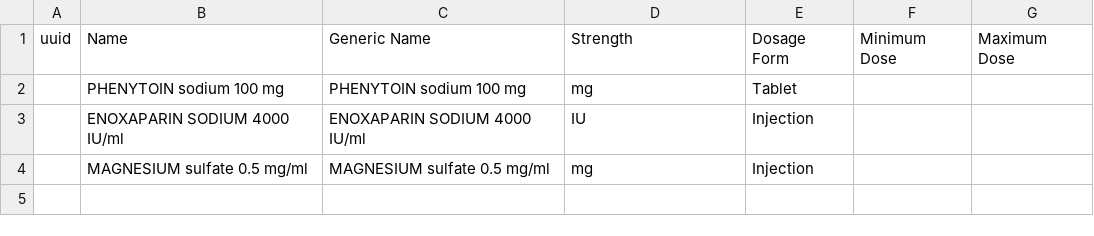
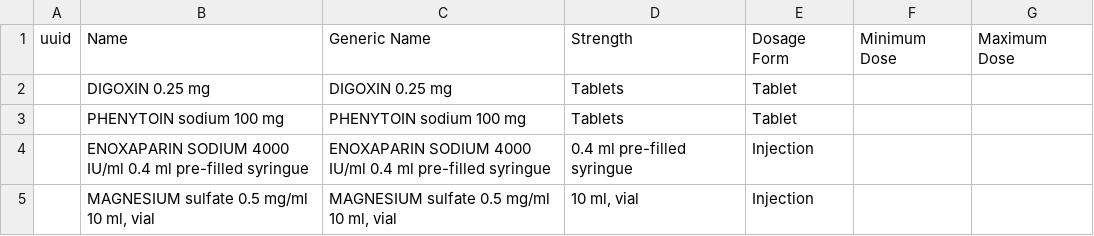
Before and after one commit to trodriguezmsf/amman-config, a CSV file: openmrs/ammancsv/release3.3/medications/Drugs.csv, drawn as a sheet.

Commit message:
Shiva Kumar | Adding feedback changes to medication drug list and updating dose units to the drugs

```diff
--- a/openmrs/ammancsv/release3.3/medications/Drugs.csv
+++ b/openmrs/ammancsv/release3.3/medications/Drugs.csv
@@ -1,4 +1,5 @@
 uuid,Name,Generic Name,Strength,Dosage Form,Minimum Dose,Maximum Dose
-,PHENYTOIN sodium 100 mg,PHENYTOIN sodium 100 mg,mg,Tablet,,
-,ENOXAPARIN SODIUM 4000 IU/ml,ENOXAPARIN SODIUM 4000 IU/ml,IU,Injection,,
-,MAGNESIUM sulfate 0.5 mg/ml,MAGNESIUM sulfate 0.5 mg/ml,mg,Injection,,
+,DIGOXIN 0.25 mg,DIGOXIN 0.25 mg,Tablets,Tablet,,
+,PHENYTOIN sodium 100 mg,PHENYTOIN sodium 100 mg,Tablets,Tablet,,
+,ENOXAPARIN SODIUM 4000 IU/ml 0.4 ml pre-filled syringue,ENOXAPARIN SODIUM 4000 IU/ml 0.4 ml pre-filled syringue,0.4 ml pre-filled syringue,Injection,,
+,"MAGNESIUM sulfate 0.5 mg/ml 10 ml, vial","MAGNESIUM sulfate 0.5 mg/ml 10 ml, vial","10 ml, vial",Injection,,
```
Also changed, not shown: openmrs/ammancsv/release3.3/Diagnosis_Reference_Terms.csv, openmrs/ammancsv/release3.3/medications/Drug_Generic_Name_concepts.csv, 3 other files.
